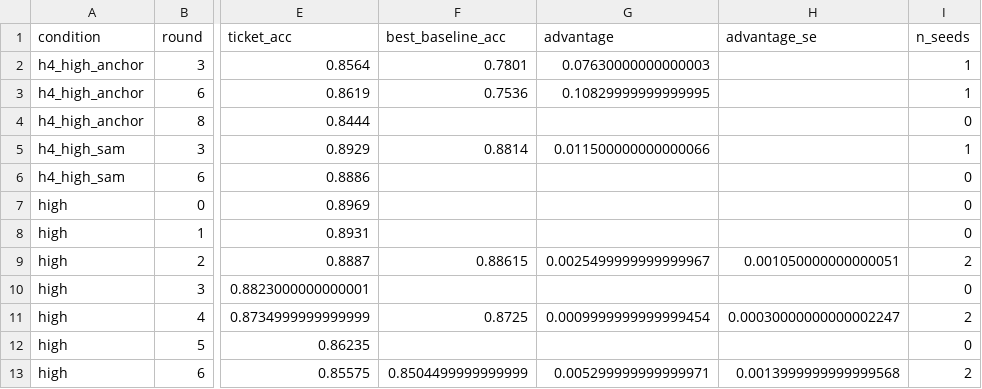
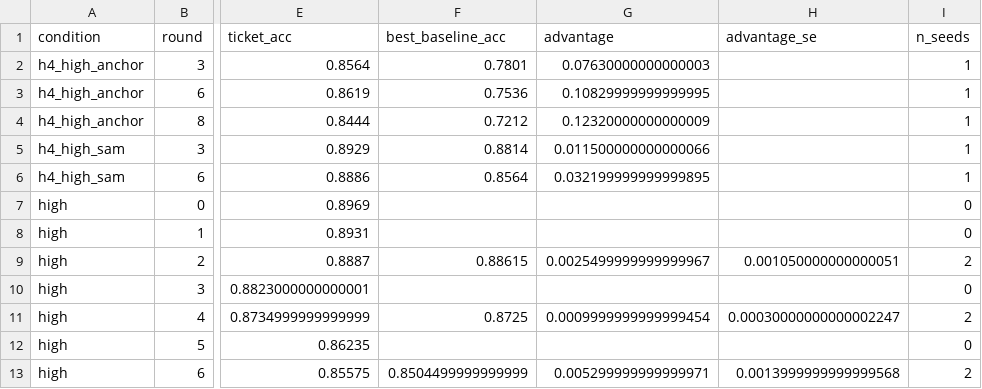
Before and after one commit to kneat2448/LTH-ML-final, a CSV file: results/ticket_advantage.csv, drawn as a sheet; only a part is shown, gaps mark what is left out; the diff names each change by its address in the sheet, - before the commit and + after, or states it on an @@ line.

```diff
--- a/results/ticket_advantage.csv
+++ b/results/ticket_advantage.csv
-F4 (best_baseline_acc): (empty)
+F4 (best_baseline_acc): 0.7212
-G4 (advantage): (empty)
+G4 (advantage): 0.12320000000000009
-I4 (n_seeds): 0
+I4 (n_seeds): 1
-F6 (best_baseline_acc): (empty)
+F6 (best_baseline_acc): 0.8564
-G6 (advantage): (empty)
+G6 (advantage): 0.032199999999999895
-I6 (n_seeds): 0
+I6 (n_seeds): 1
```
Also changed, not shown: results/summary.csv, 2 other files.
